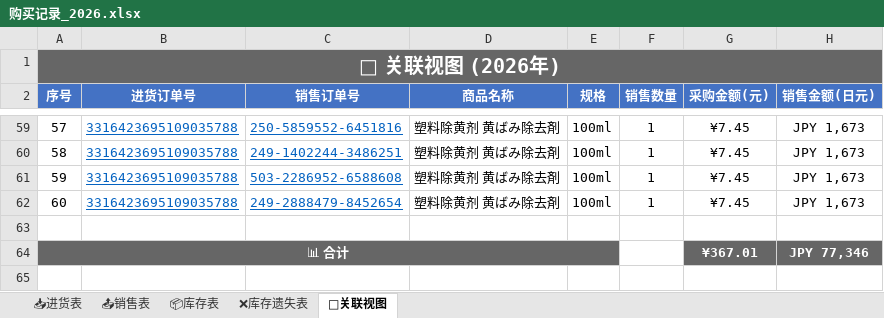
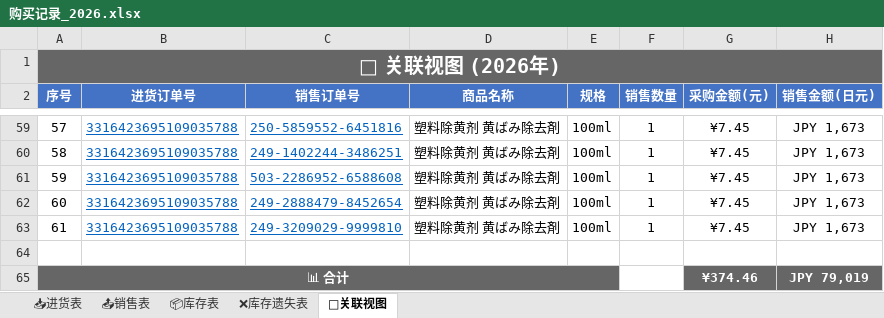
Before and after one commit to xiaoba1/amazon_record, an Excel workbook: 购买记录/归档表格/购买记录_2026.xlsx, sheet 🔗关联视图, drawn as a sheet; only a part is shown, gaps mark what is left out; values as stored, in another font and other column widths than the file's, no borders; removed rows and columns are numbered as before the commit, all else as after; the diff names each change by its address in the sheet, - before the commit and + after, or states it on an @@ line.

```diff
--- a/购买记录/归档表格/购买记录_2026.xlsx (sheet 🔗关联视图)
+++ b/购买记录/归档表格/购买记录_2026.xlsx (sheet 🔗关联视图)
+row 63: 61 | 3316423695109035788 | 249-3209029-9999810 | 塑料除黄剂 黄ばみ除去剤 | 100ml | 1 | ¥7.45 | JPY 1,673
-row 64: 📊 合计 |  |  |  |  |  | ¥367.01 | JPY 77,346
+row 65: 📊 合计 |  |  |  |  |  | ¥374.46 | JPY 79,019
```
Also changed, not shown: sheet 📤销售表, sheet 📦库存表, 1 other file.
